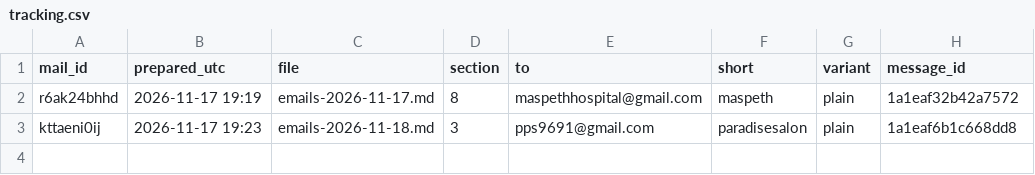
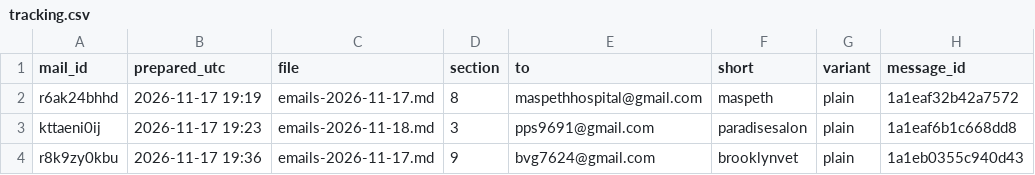
Before and after one commit to OLLEZHIK/testsite, a CSV file: outreach/tracking.csv, drawn as a sheet; the diff names each change by its address in the sheet, - before the commit and + after, or states it on an @@ line.

```diff
--- a/outreach/tracking.csv
+++ b/outreach/tracking.csv
+row 4: r8k9zy0kbu | 2026-11-17 19:36 | emails-2026-11-17.md | 9 | bvg7624@gmail.com | brooklynvet | plain | 1a1eb0355c940d43
```
Also changed, not shown: 1 other file.
